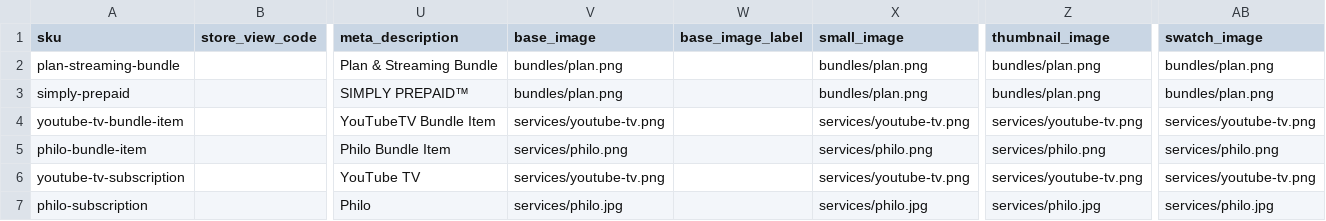
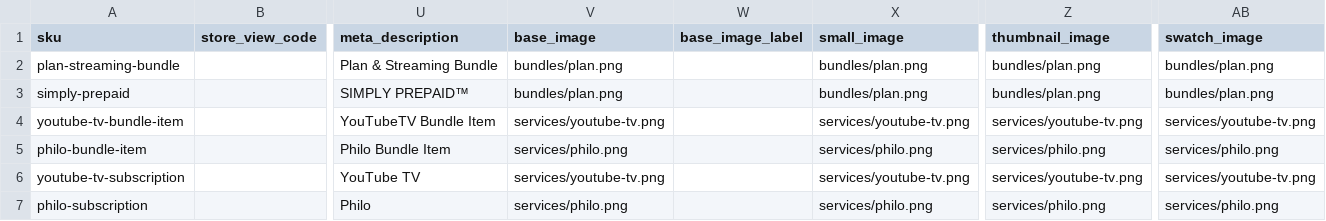
Before and after one commit to skukla/module-tmo-datapack, a CSV file: data/hint-store/products.csv, drawn as a sheet; only a part is shown, gaps mark what is left out; the diff names each change by its address in the sheet, - before the commit and + after, or states it on an @@ line.

Commit message:
Fixed more philo images

```diff
--- a/data/hint-store/products.csv
+++ b/data/hint-store/products.csv
-V7 (base_image): services/philo.jpg
+V7 (base_image): services/philo.png
-X7 (small_image): services/philo.jpg
+X7 (small_image): services/philo.png
-Z7 (thumbnail_image): services/philo.jpg
+Z7 (thumbnail_image): services/philo.png
-AB7 (swatch_image): services/philo.jpg
+AB7 (swatch_image): services/philo.png
```
